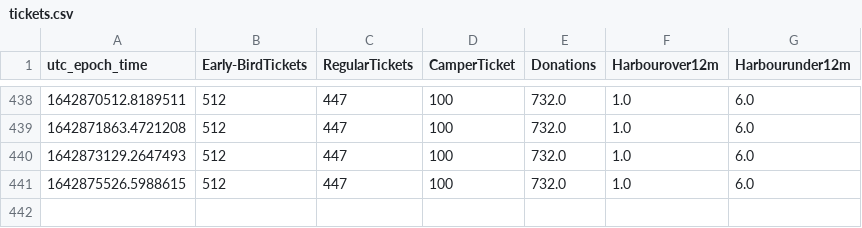
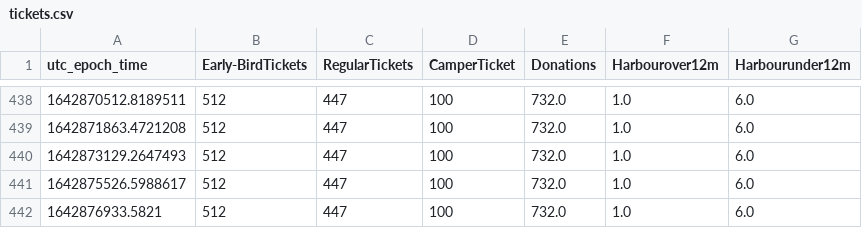
Before and after one commit to tjclement/mch2022-ticket-graph, a CSV file: tickets.csv, drawn as a sheet; only a part is shown, gaps mark what is left out.

Commit message:
Updated ticket counter graph

```diff
--- a/tickets.csv
+++ b/tickets.csv
@@ -440,2 +440,3 @@ utc_epoch_time,Early-BirdTickets,RegularTickets,CamperTicket,Donations,Harbourov
 1642873129.2647493,512,447,100,732.0,1.0,6.0
-1642875526.5988615,512,447,100,732.0,1.0,6.0
+1642875526.5988617,512,447,100,732.0,1.0,6.0
+1642876933.5821,512,447,100,732.0,1.0,6.0
```
Also changed, not shown: 2 other files.
